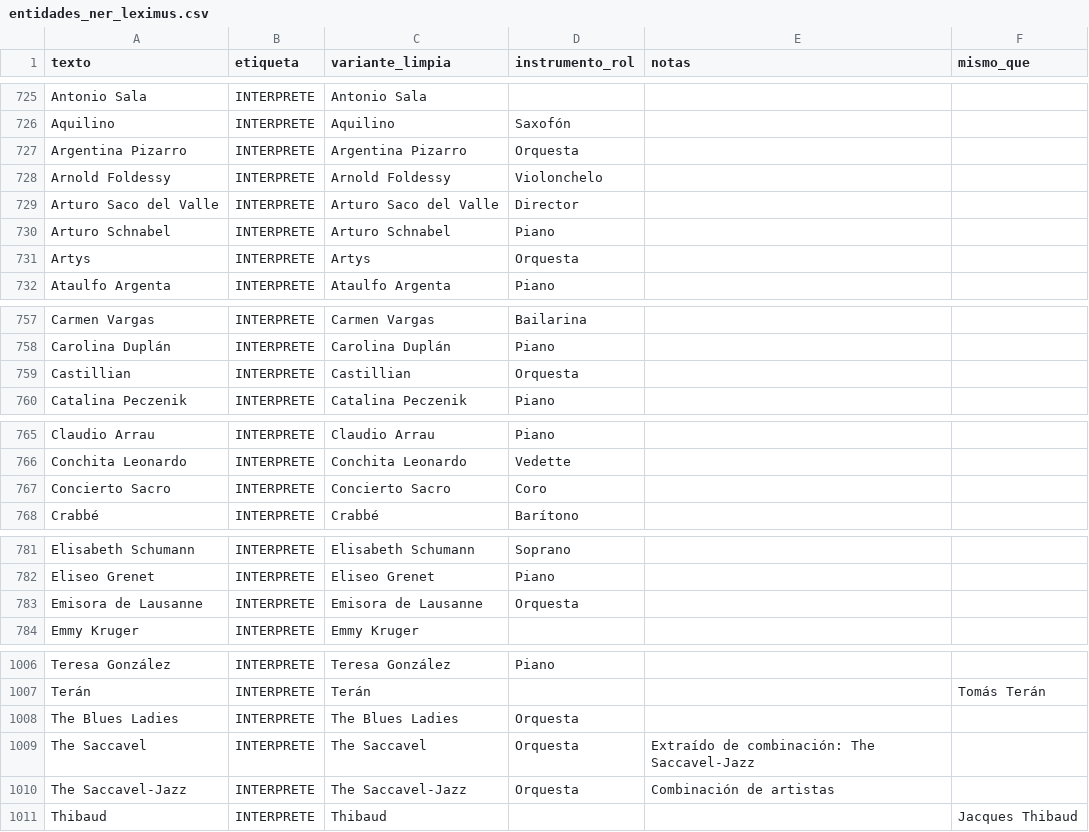
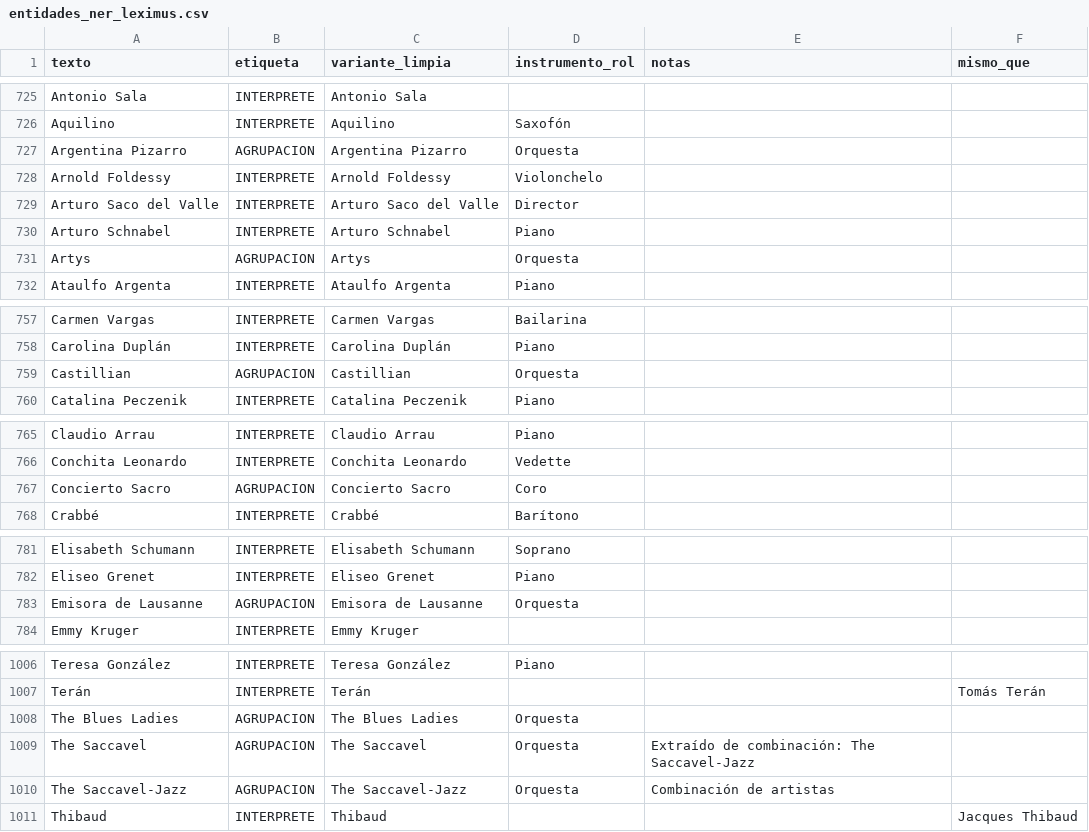
Before and after one commit to LeximusUSAL/leximus-ner, a CSV file: entidades_ner_leximus.csv, drawn as a sheet; only a part is shown, gaps mark what is left out; the diff covers the shown part only.

Commit message:
Corregir 26 agrupaciones mal etiquetadas como INTERPRETE → AGRUPACION (Artys, Guardia Real, Capilla Real de Viena, etc.)

```diff
--- a/entidades_ner_leximus.csv
+++ b/entidades_ner_leximus.csv
@@ -726,3 +726,3 @@ Antonio Sala,INTERPRETE,Antonio Sala,,,
 Aquilino,INTERPRETE,Aquilino,Saxofón,,
-Argentina Pizarro,INTERPRETE,Argentina Pizarro,Orquesta,,
+Argentina Pizarro,AGRUPACION,Argentina Pizarro,Orquesta,,
 Arnold Foldessy,INTERPRETE,Arnold Foldessy,Violonchelo,,
@@ -730,3 +730,3 @@ Arturo Saco del Valle,INTERPRETE,Arturo Saco del Valle,Director,,
 Arturo Schnabel,INTERPRETE,Arturo Schnabel,Piano,,
-Artys,INTERPRETE,Artys,Orquesta,,
+Artys,AGRUPACION,Artys,Orquesta,,
 Ataulfo Argenta,INTERPRETE,Ataulfo Argenta,Piano,,
@@ -758,3 +758,3 @@ Carmen Vargas,INTERPRETE,Carmen Vargas,Bailarina,,
 Carolina Duplán,INTERPRETE,Carolina Duplán,Piano,,
-Castillian,INTERPRETE,Castillian,Orquesta,,
+Castillian,AGRUPACION,Castillian,Orquesta,,
 Catalina Peczenik,INTERPRETE,Catalina Peczenik,Piano,,
@@ -766,3 +766,3 @@ Claudio Arrau,INTERPRETE,Claudio Arrau,Piano,,
 Conchita Leonardo,INTERPRETE,Conchita Leonardo,Vedette,,
-Concierto Sacro,INTERPRETE,Concierto Sacro,Coro,,
+Concierto Sacro,AGRUPACION,Concierto Sacro,Coro,,
 Crabbé,INTERPRETE,Crabbé,Barítono,,
@@ -782,3 +782,3 @@ Elisabeth Schumann,INTERPRETE,Elisabeth Schumann,Soprano,,
 Eliseo Grenet,INTERPRETE,Eliseo Grenet,Piano,,
-Emisora de Lausanne,INTERPRETE,Emisora de Lausanne,Orquesta,,
+Emisora de Lausanne,AGRUPACION,Emisora de Lausanne,Orquesta,,
 Emmy Kruger,INTERPRETE,Emmy Kruger,,,
@@ -1007,5 +1007,5 @@ Teresa González,INTERPRETE,Teresa González,Piano,,
 Terán,INTERPRETE,Terán,,,Tomás Terán
-The Blues Ladies,INTERPRETE,The Blues Ladies,Orquesta,,
-The Saccavel,INTERPRETE,The Saccavel,Orquesta,Extraído de combinación: The Saccavel-Jazz,
-The Saccavel-Jazz,INTERPRETE,The Saccavel-Jazz,Orquesta,Combinación de artistas,
+The Blues Ladies,AGRUPACION,The Blues Ladies,Orquesta,,
+The Saccavel,AGRUPACION,The Saccavel,Orquesta,Extraído de combinación: The Saccavel-Jazz,
+The Saccavel-Jazz,AGRUPACION,The Saccavel-Jazz,Orquesta,Combinación de artistas,
 Thibaud,INTERPRETE,Thibaud,,,Jacques Thibaud
```
Also changed, not shown: 18 edited cells elsewhere in this file.
